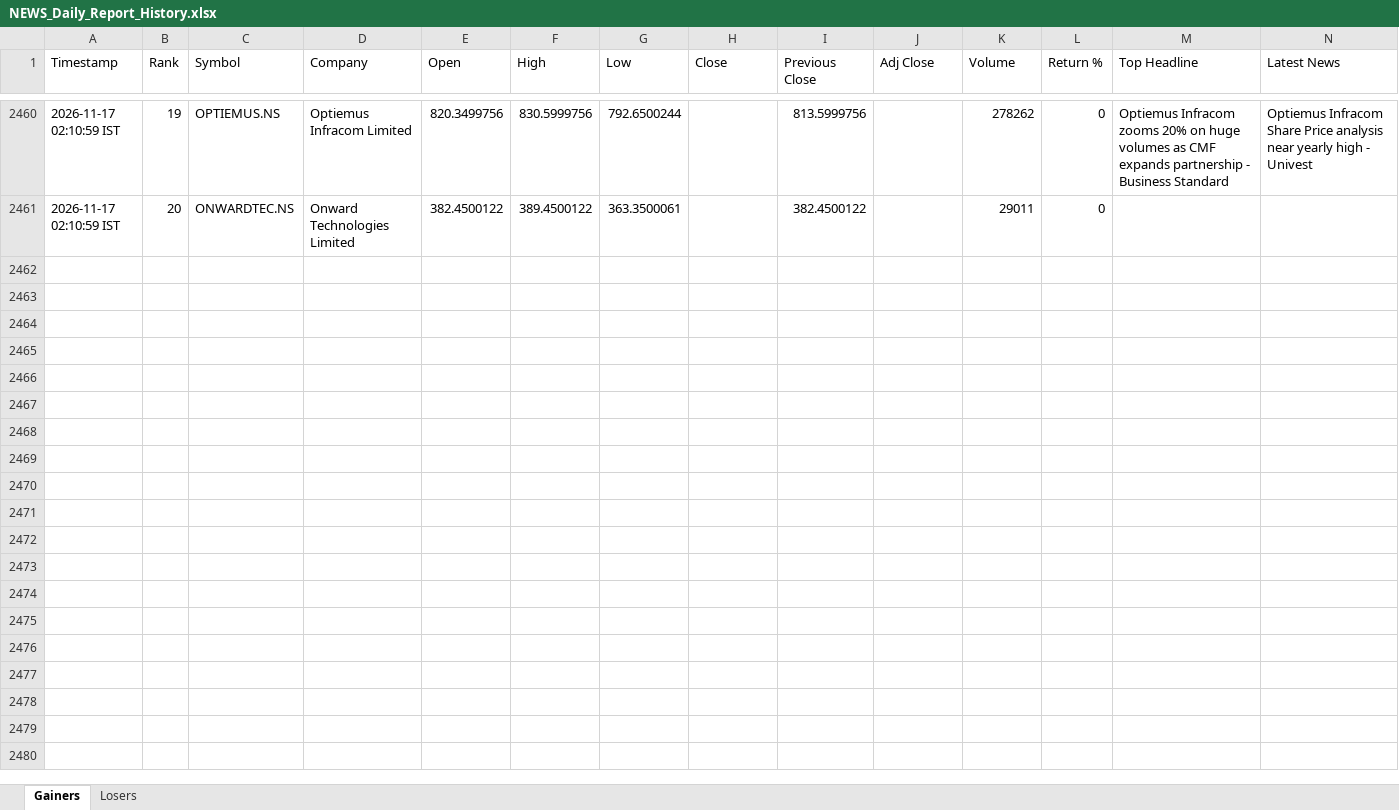
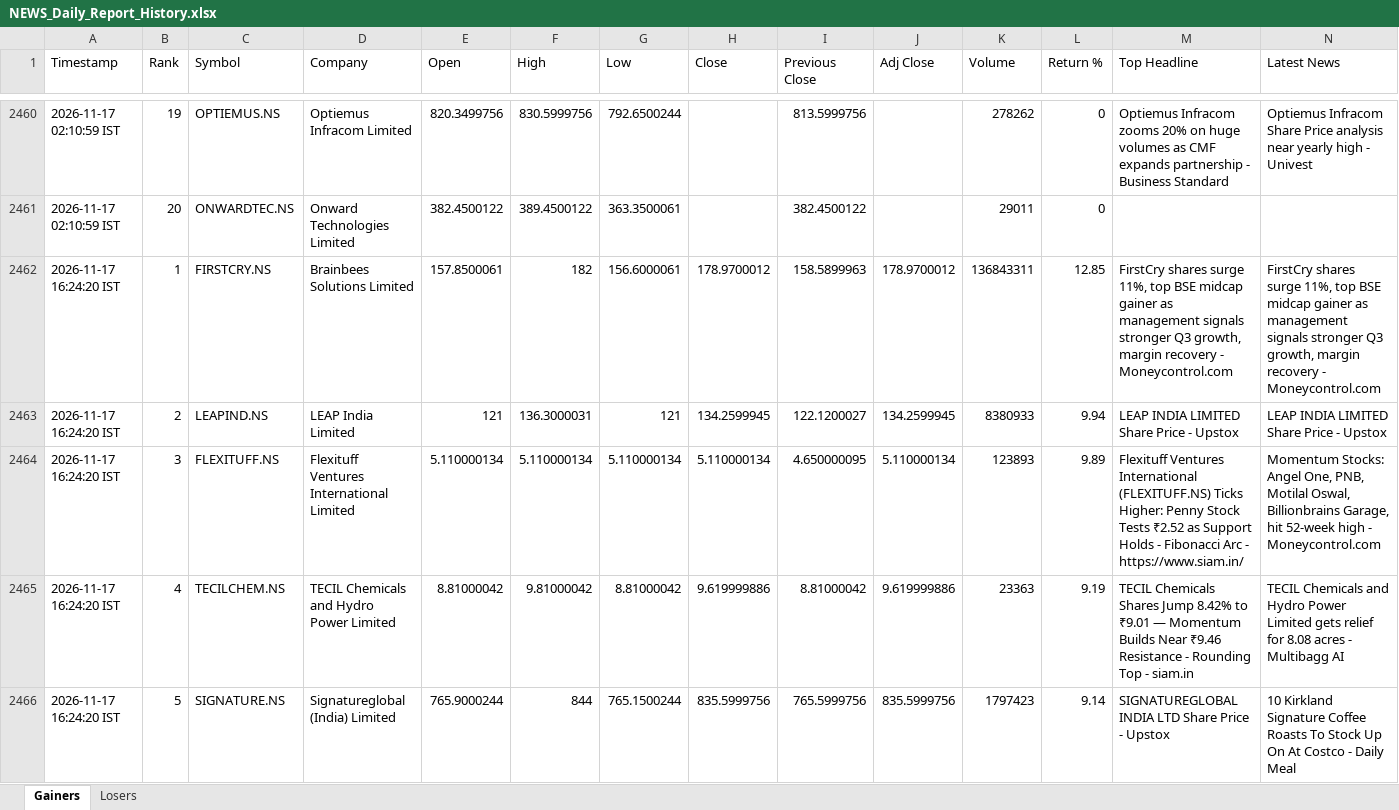
Before and after one commit to PavanSaiNekkala/News_Dividend_Fetcher, an Excel workbook: NEWS_Daily_Report/output/history/NEWS_Daily_Report_History.xlsx, sheet Gainers, drawn as a sheet; only a part is shown, gaps mark what is left out; values as stored, in another font and other column widths than the file's, no borders; rows hold the shown columns only; the diff covers the shown part only; the diff names each change by its address in the sheet, - before the commit and + after, or states it on an @@ line.

```diff
--- a/NEWS_Daily_Report/output/history/NEWS_Daily_Report_History.xlsx (sheet Gainers)
+++ b/NEWS_Daily_Report/output/history/NEWS_Daily_Report_History.xlsx (sheet Gainers)
+row 2462: 2026-11-17 16:24:20 IST | 1 | FIRSTCRY.NS | Brainbees Solutions Limited | 157.8500061 | 182 | 156.6000061 | 178.9700012 | 158.5899963 | 178.9700012 | 136843311 | 12.85 | FirstCry shares surge 11%, top BSE midcap gainer as management signals stronger Q3 growth, margin recovery - Moneycontrol.com | FirstCry shares surge 11%, top BSE midcap gainer as management signals stronger Q3 growth, margin recovery - Moneycontrol.com
+row 2463: 2026-11-17 16:24:20 IST | 2 | LEAPIND.NS | LEAP India Limited | 121 | 136.3000031 | 121 | 134.2599945 | 122.1200027 | 134.2599945 | 8380933 | 9.94 | LEAP INDIA LIMITED Share Price - Upstox | LEAP INDIA LIMITED Share Price - Upstox
+row 2464: 2026-11-17 16:24:20 IST | 3 | FLEXITUFF.NS | Flexituff Ventures International Limited | 5.110000134 | 5.110000134 | 5.110000134 | 5.110000134 | 4.650000095 | 5.110000134 | 123893 | 9.89 | Flexituff Ventures International (FLEXITUFF.NS) Ticks Higher: Penny Stock Tests ₹2.52 as Support Holds - Fibonacci Arc - https://www.siam.in/ | Momentum Stocks: Angel One, PNB, Motilal Oswal, Billionbrains Garage, hit 52-week high - Moneycontrol.com
+row 2465: 2026-11-17 16:24:20 IST | 4 | TECILCHEM.NS | TECIL Chemicals and Hydro Power Limited | 8.81000042 | 9.81000042 | 8.81000042 | 9.619999886 | 8.81000042 | 9.619999886 | 23363 | 9.19 | TECIL Chemicals Shares Jump 8.42% to ₹9.01 — Momentum Builds Near ₹9.46 Resistance - Rounding Top - siam.in | TECIL Chemicals and Hydro Power Limited gets relief for 8.08 acres - Multibagg AI
+row 2466: 2026-11-17 16:24:20 IST | 5 | SIGNATURE.NS | Signatureglobal (India) Limited | 765.9000244 | 844 | 765.1500244 | 835.5999756 | 765.5999756 | 835.5999756 | 1797423 | 9.14 | SIGNATUREGLOBAL INDIA LTD Share Price - Upstox | 10 Kirkland Signature Coffee Roasts To Stock Up On At Costco - Daily Meal
```
Also changed, not shown: 15 added rows elsewhere in this sheet, sheet Losers, NEWS_Daily_Report/output/latest/NEWS_Daily_Report.xlsx.
